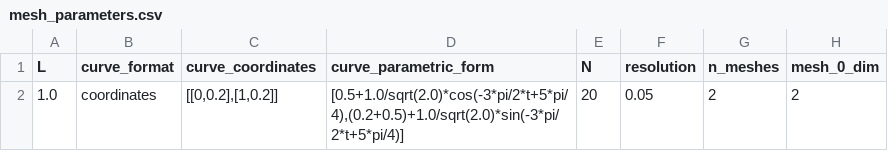
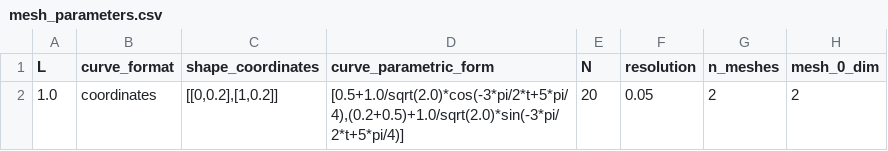
Before and after one commit to Michele-s-team/finite_elements, a CSV file: generate_mesh/2d/square_no_circle/line/mesh_parameters.csv, drawn as a sheet; only a part is shown; the diff names each change by its address in the sheet, - before the commit and + after, or states it on an @@ line.

```diff
--- a/generate_mesh/2d/square_no_circle/line/mesh_parameters.csv
+++ b/generate_mesh/2d/square_no_circle/line/mesh_parameters.csv
-C1: curve_coordinates
+C1: shape_coordinates
```
Also changed, not shown: 8 other files.
